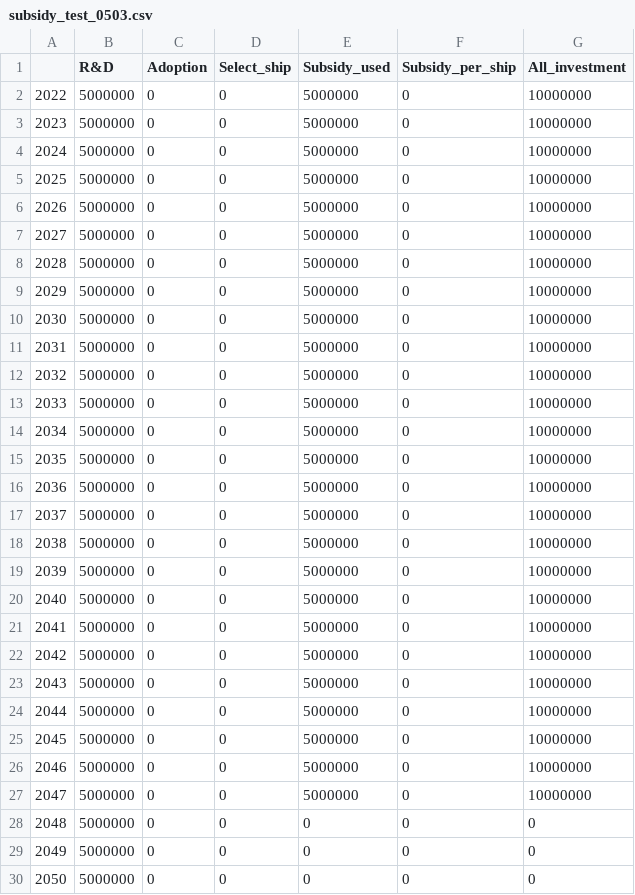
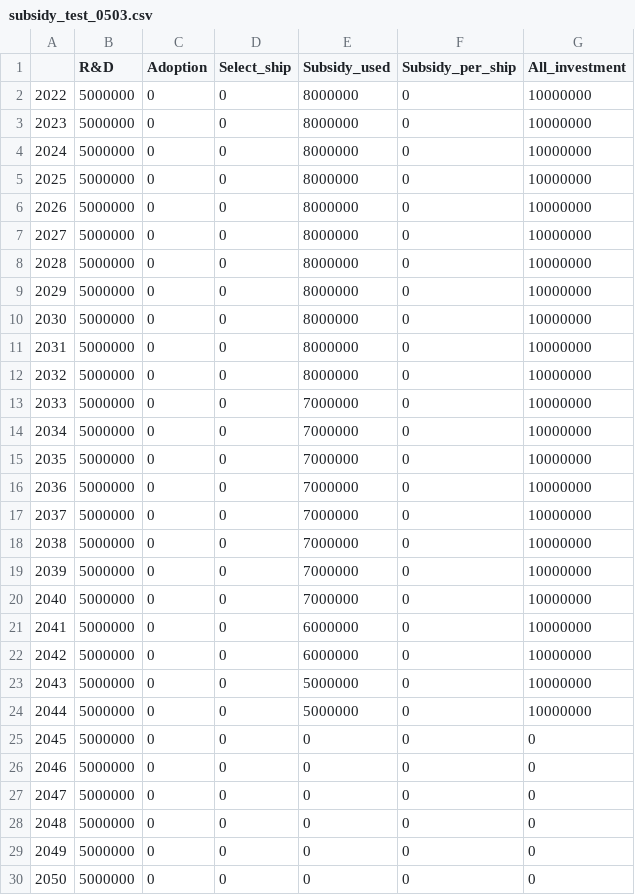
Before and after one commit to tnakash/autoship_trans_sim, a CSV file: result/test_0503/subsidy_test_0503.csv, drawn as a sheet.

```diff
--- a/result/test_0503/subsidy_test_0503.csv
+++ b/result/test_0503/subsidy_test_0503.csv
@@ -1,28 +1,28 @@
 ,R&D,Adoption,Select_ship,Subsidy_used,Subsidy_per_ship,All_investment
-2022,5000000,0,0,5000000,0,10000000
-2023,5000000,0,0,5000000,0,10000000
-2024,5000000,0,0,5000000,0,10000000
-2025,5000000,0,0,5000000,0,10000000
-2026,5000000,0,0,5000000,0,10000000
-2027,5000000,0,0,5000000,0,10000000
-2028,5000000,0,0,5000000,0,10000000
-2029,5000000,0,0,5000000,0,10000000
-2030,5000000,0,0,5000000,0,10000000
-2031,5000000,0,0,5000000,0,10000000
-2032,5000000,0,0,5000000,0,10000000
-2033,5000000,0,0,5000000,0,10000000
-2034,5000000,0,0,5000000,0,10000000
-2035,5000000,0,0,5000000,0,10000000
-2036,5000000,0,0,5000000,0,10000000
-2037,5000000,0,0,5000000,0,10000000
-2038,5000000,0,0,5000000,0,10000000
-2039,5000000,0,0,5000000,0,10000000
-2040,5000000,0,0,5000000,0,10000000
-2041,5000000,0,0,5000000,0,10000000
-2042,5000000,0,0,5000000,0,10000000
+2022,5000000,0,0,8000000,0,10000000
+2023,5000000,0,0,8000000,0,10000000
+2024,5000000,0,0,8000000,0,10000000
+2025,5000000,0,0,8000000,0,10000000
+2026,5000000,0,0,8000000,0,10000000
+2027,5000000,0,0,8000000,0,10000000
+2028,5000000,0,0,8000000,0,10000000
+2029,5000000,0,0,8000000,0,10000000
+2030,5000000,0,0,8000000,0,10000000
+2031,5000000,0,0,8000000,0,10000000
+2032,5000000,0,0,8000000,0,10000000
+2033,5000000,0,0,7000000,0,10000000
+2034,5000000,0,0,7000000,0,10000000
+2035,5000000,0,0,7000000,0,10000000
+2036,5000000,0,0,7000000,0,10000000
+2037,5000000,0,0,7000000,0,10000000
+2038,5000000,0,0,7000000,0,10000000
+2039,5000000,0,0,7000000,0,10000000
+2040,5000000,0,0,7000000,0,10000000
+2041,5000000,0,0,6000000,0,10000000
+2042,5000000,0,0,6000000,0,10000000
 2043,5000000,0,0,5000000,0,10000000
 2044,5000000,0,0,5000000,0,10000000
-2045,5000000,0,0,5000000,0,10000000
-2046,5000000,0,0,5000000,0,10000000
-2047,5000000,0,0,5000000,0,10000000
+2045,5000000,0,0,0,0,0
+2046,5000000,0,0,0,0,0
+2047,5000000,0,0,0,0,0
 2048,5000000,0,0,0,0,0
```
Also changed, not shown: result/test_0503/fleet_test_0503.csv, result/test_0503/spec_test_0503.csv, 15 other files.
